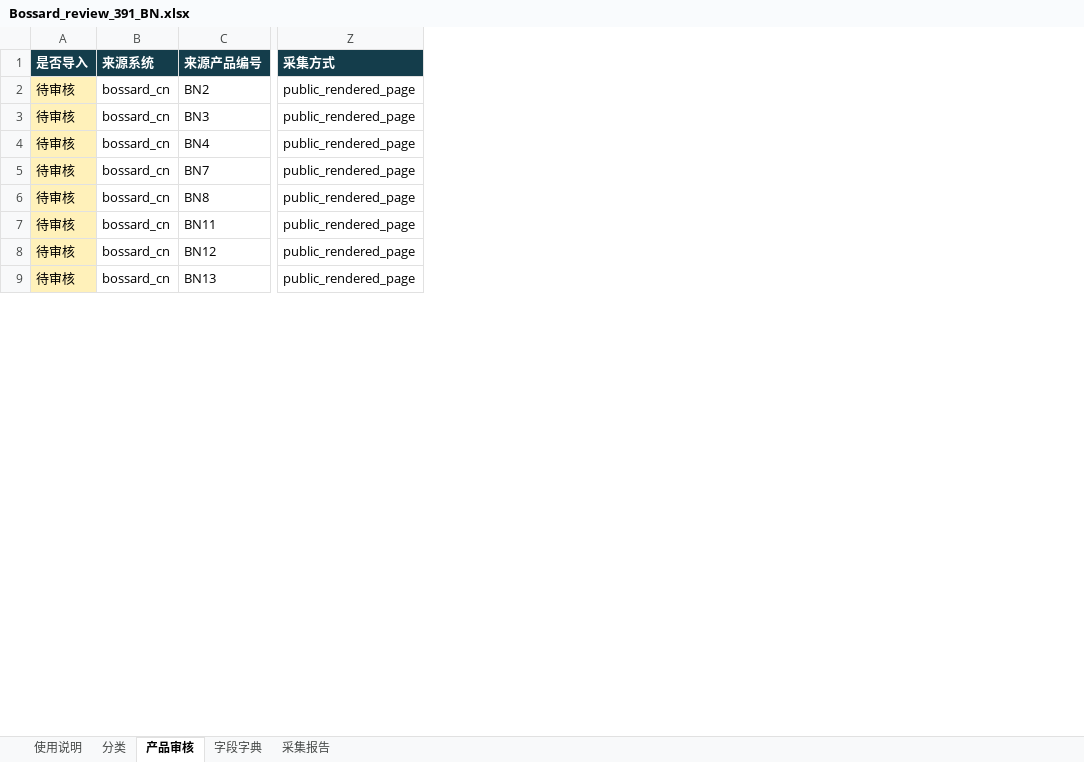
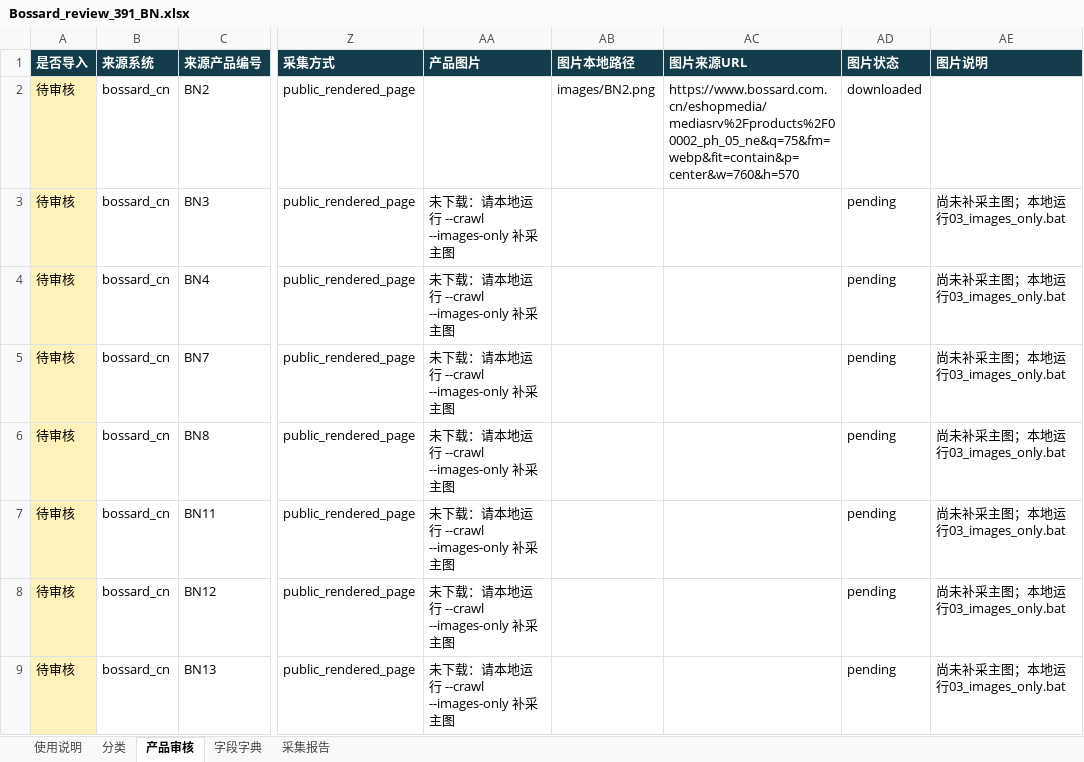
Before and after one commit to weiweiwuhan/YUEYIDataBase, an Excel workbook: review_exports/bossard/2026-11-11/Bossard_review_391_BN.xlsx, sheet 产品审核, drawn as a sheet; only a part is shown, gaps mark what is left out; values as stored, in another font and other column widths than the file's, no borders; charts and pictures not drawn; the diff names each change by its address in the sheet, - before the commit and + after, or states it on an @@ line.

Commit message:
Add product photos and documented local Bossard collector toolkit

```diff
--- a/review_exports/bossard/2026-11-11/Bossard_review_391_BN.xlsx (sheet 产品审核)
+++ b/review_exports/bossard/2026-11-11/Bossard_review_391_BN.xlsx (sheet 产品审核)
+column AA (产品图片), rows 3-9: all 未下载：请本地运行 --crawl --images-only 补采主图
+column AB (图片本地路径), row 2: images/BN2.png
+column AC (图片来源URL), row 2: https://www.bossard.com.cn/eshopmedia/mediasrv%2Fproducts%2F00002_ph_05_ne&q=75&fm=webp&fit=contain&p=center&w=760&h=570
+column AD (图片状态), rows 2-9: downloaded | pending | pending | pending | pending | pending | pending | pending
+column AE (图片说明), rows 3-9: all 尚未补采主图；本地运行03_images_only.bat
```
Also changed, not shown: sheet 采集报告, sheet 使用说明, charts or pictures, 21 other files.
